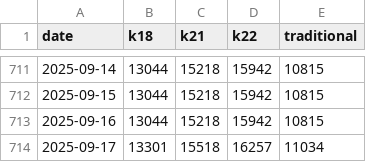
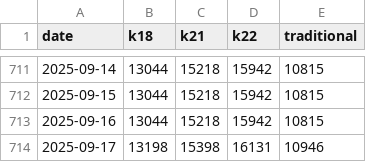
Before and after one commit to sjsakib/gold-price, a CSV file: fe/src/prices.csv, drawn as a sheet; only a part is shown, gaps mark what is left out.

Commit message:
[auto] updated prices

```diff
--- a/fe/src/prices.csv
+++ b/fe/src/prices.csv
@@ -713,2 +713,2 @@ date,k18,k21,k22,traditional
 2025-09-16,13044,15218,15942,10815
-2025-09-17,13301,15518,16257,11034
+2025-09-17,13198,15398,16131,10946
```
